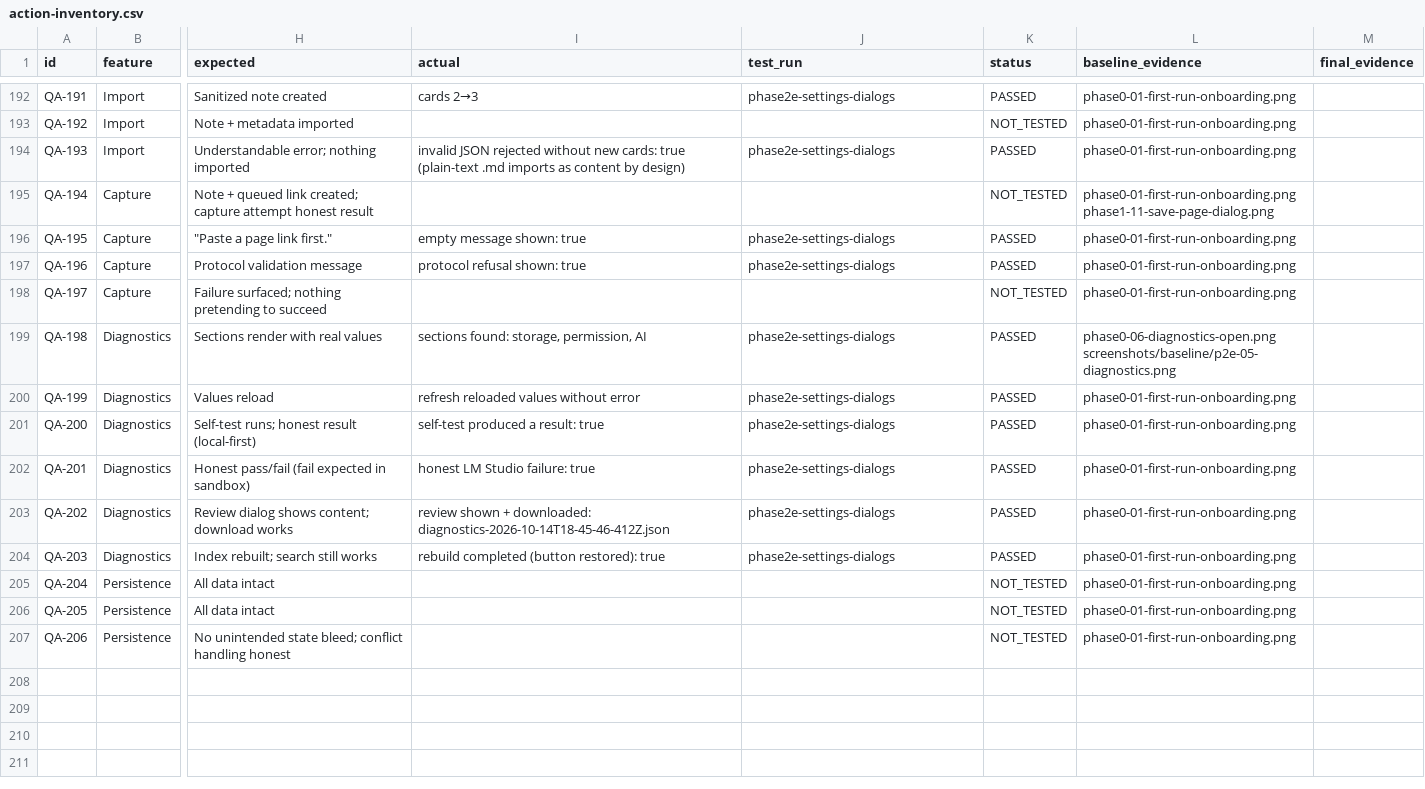
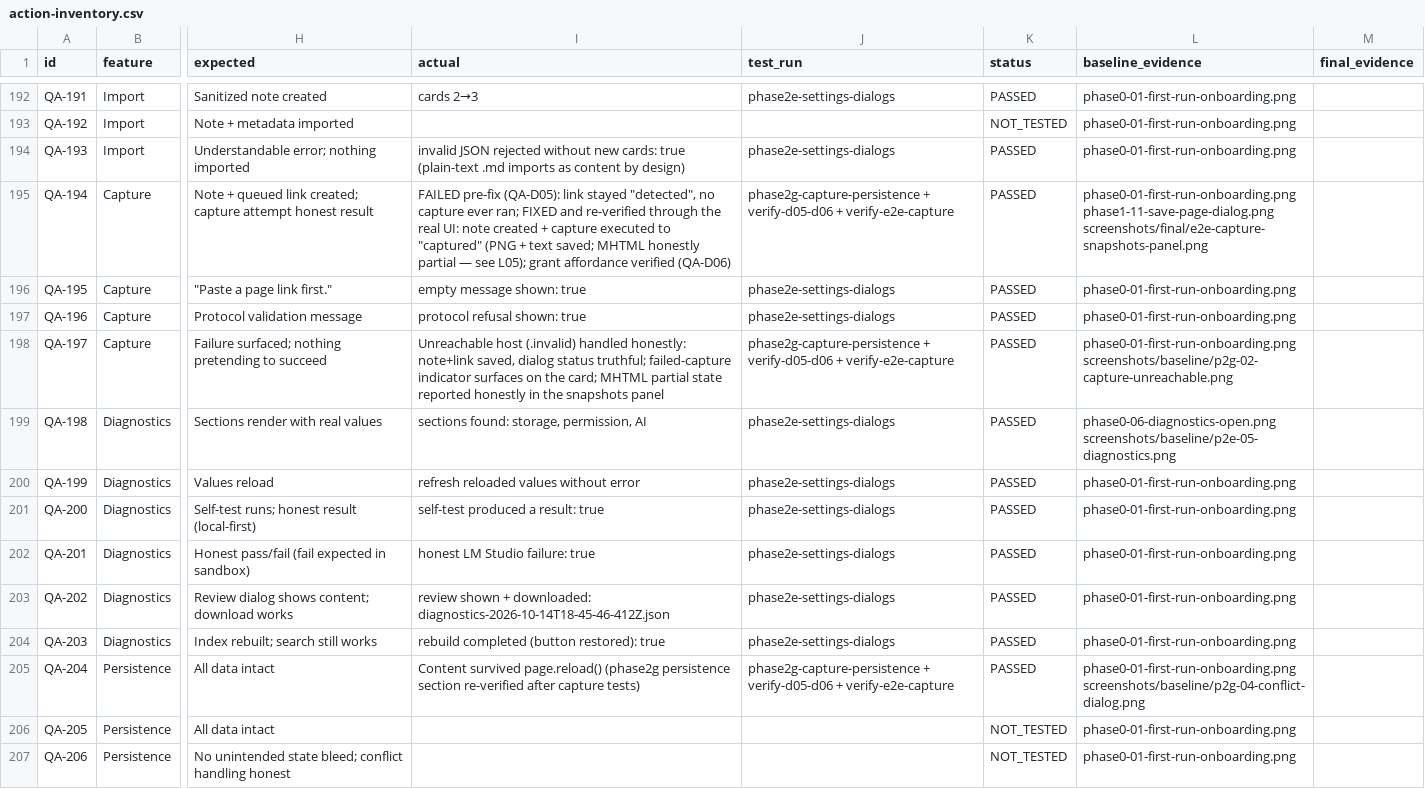
Before and after one commit to kimpearce888/local-notes-web-archive, a CSV file: artifacts/human-qa/action-inventory.csv, drawn as a sheet; only a part is shown, gaps mark what is left out; the diff covers the shown part only; the diff names each change by its address in the sheet, - before the commit and + after, or states it on an @@ line.

Commit message:
fix(capture): QA-D05 + QA-D06 — saves from the Save-a-web-page dialog and context menus now actually queue and run their capture, and the permission flow is finally reachable: attachSourceLink creates links 'queued' + notifies the capture queue (was 'detected' forever while the API reported queued:true — dishonest success); snapshots panel gains a Grant access… affordance for permission-required links that performs chrome.permissions.request in the dashboard page's user-gesture context (the gesture does not survive the RPC hop into the SW — verified through the real UI and the misleading permissions.ts comment corrected) then resumes the capture via the previously-dead RPC; 3 regression tests; defect ledger L04-L06 limitations disclosed; FIRST end-to-end capture verified through the real UI (link captured, PNG + text artifacts, honest partial-MHTML reporting); inventory 176 PASSED / 6 BLOCKED (env-limited) / 22 remaining; full gates 905/905, tsc both configs, eslint clean

```diff
--- a/artifacts/human-qa/action-inventory.csv
+++ b/artifacts/human-qa/action-inventory.csv
-I195 (actual): (empty)
+I195 (actual): FAILED pre-fix (QA-D05): link stayed "detected", no capture ever ran; FIXED and re-verified through the real UI: note created + capture executed to "captured" (PNG + text saved; MHTML honestly partial — see L05); grant affordance verified (QA-D06)
-J195 (test_run): (empty)
+J195 (test_run): phase2g-capture-persistence + verify-d05-d06 + verify-e2e-capture
-K195 (status): NOT_TESTED
+K195 (status): PASSED
-L195 (baseline_evidence): phase0-01-first-run-onboarding.png phase1-11-save-page-dialog.png
+L195 (baseline_evidence): phase0-01-first-run-onboarding.png phase1-11-save-page-dialog.png screenshots/final/e2e-capture-snapshots-panel.png
-I198 (actual): (empty)
+I198 (actual): Unreachable host (.invalid) handled honestly: note+link saved, dialog status truthful; failed-capture indicator surfaces on the card; MHTML partial state reported honestly in the snapshots panel
-J198 (test_run): (empty)
+J198 (test_run): phase2g-capture-persistence + verify-d05-d06 + verify-e2e-capture
-K198 (status): NOT_TESTED
+K198 (status): PASSED
-L198 (baseline_evidence): phase0-01-first-run-onboarding.png
+L198 (baseline_evidence): phase0-01-first-run-onboarding.png screenshots/baseline/p2g-02-capture-unreachable.png
-I205 (actual): (empty)
+I205 (actual): Content survived page.reload() (phase2g persistence section re-verified after capture tests)
-J205 (test_run): (empty)
+J205 (test_run): phase2g-capture-persistence + verify-d05-d06 + verify-e2e-capture
-K205 (status): NOT_TESTED
+K205 (status): PASSED
-L205 (baseline_evidence): phase0-01-first-run-onboarding.png
+L205 (baseline_evidence): phase0-01-first-run-onboarding.png screenshots/baseline/p2g-04-conflict-dialog.png
```
Also changed, not shown: 50 edited cells elsewhere in this file, 57 other files.
